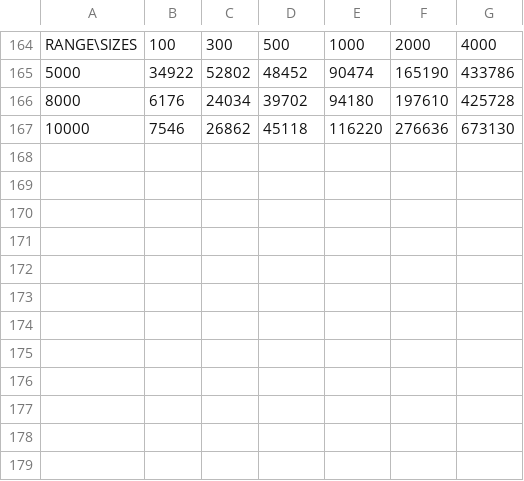
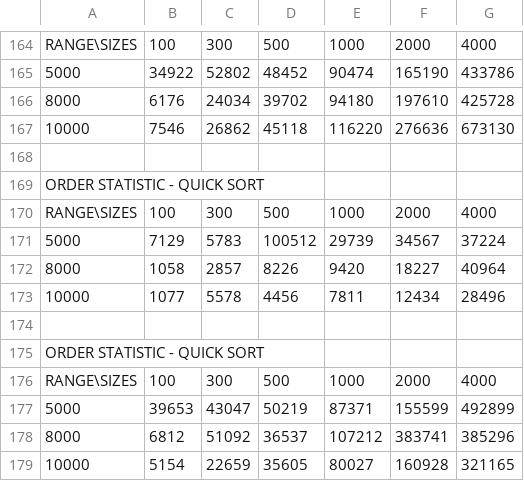
Before and after one commit to ethanbin/Image-Smoother, a CSV file: results.csv, drawn as a sheet; only a part is shown, gaps mark what is left out.

```diff
--- a/results.csv
+++ b/results.csv
@@ -167 +167,13 @@ RANGE\SIZES,100,300,500,1000,2000,4000,
 10000,7546,26862,45118,116220,276636,673130,
+
+ORDER STATISTIC - QUICK SORT
+RANGE\SIZES,100,300,500,1000,2000,4000,
+5000,7129,5783,100512,29739,34567,37224,
+8000,1058,2857,8226,9420,18227,40964,
+10000,1077,5578,4456,7811,12434,28496,
+
+ORDER STATISTIC - QUICK SORT
+RANGE\SIZES,100,300,500,1000,2000,4000,
+5000,39653,43047,50219,87371,155599,492899,
+8000,6812,51092,36537,107212,383741,385296,
+10000,5154,22659,35605,80027,160928,321165,
```
Also changed, not shown: 8 other files.
